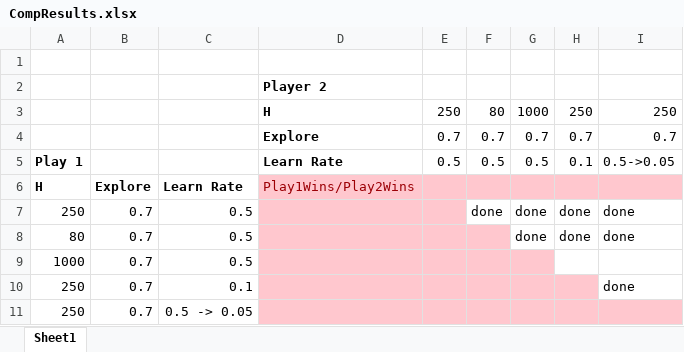
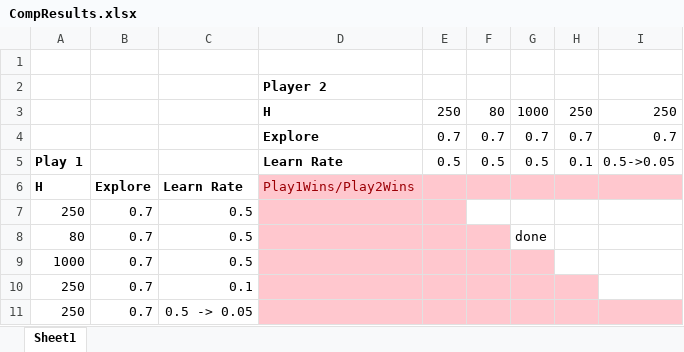
Before and after one commit to holgersson1988/MachineLearningProject, an Excel workbook: ConnectFourML/ConnectFourML/Results/Comp/CompResults.xlsx, sheet Sheet1, drawn as a sheet; values as stored, in another font and other column widths than the file's, no borders; the diff names each change by its address in the sheet, - before the commit and + after, or states it on an @@ line.

```diff
--- a/ConnectFourML/ConnectFourML/Results/Comp/CompResults.xlsx (sheet Sheet1)
+++ b/ConnectFourML/ConnectFourML/Results/Comp/CompResults.xlsx (sheet Sheet1)
-F7: done
+F7: (empty)
-G7: done
+G7: (empty)
-H7:H8: done
+H7:H8: (empty)
-I7:I8: done
+I7:I8: (empty)
-I10: done
+I10: (empty)
```
Also changed, not shown: 45 other files.
